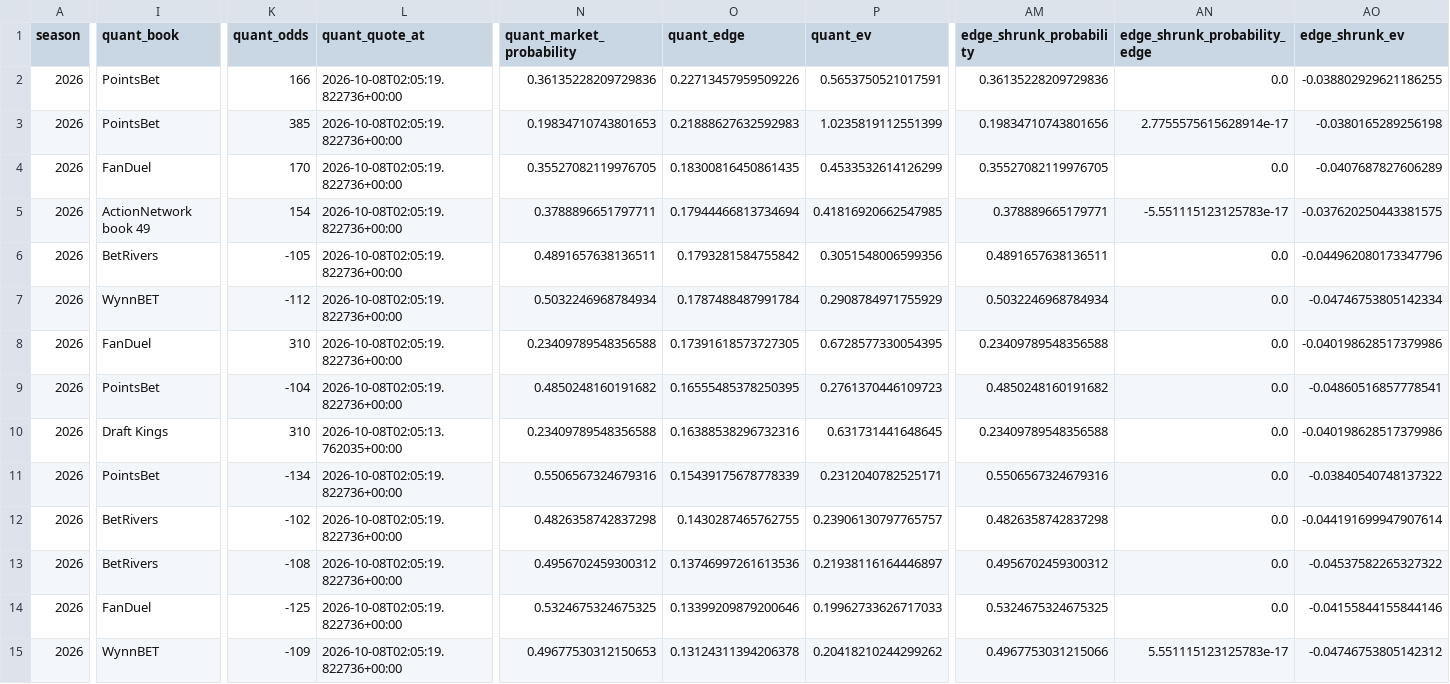
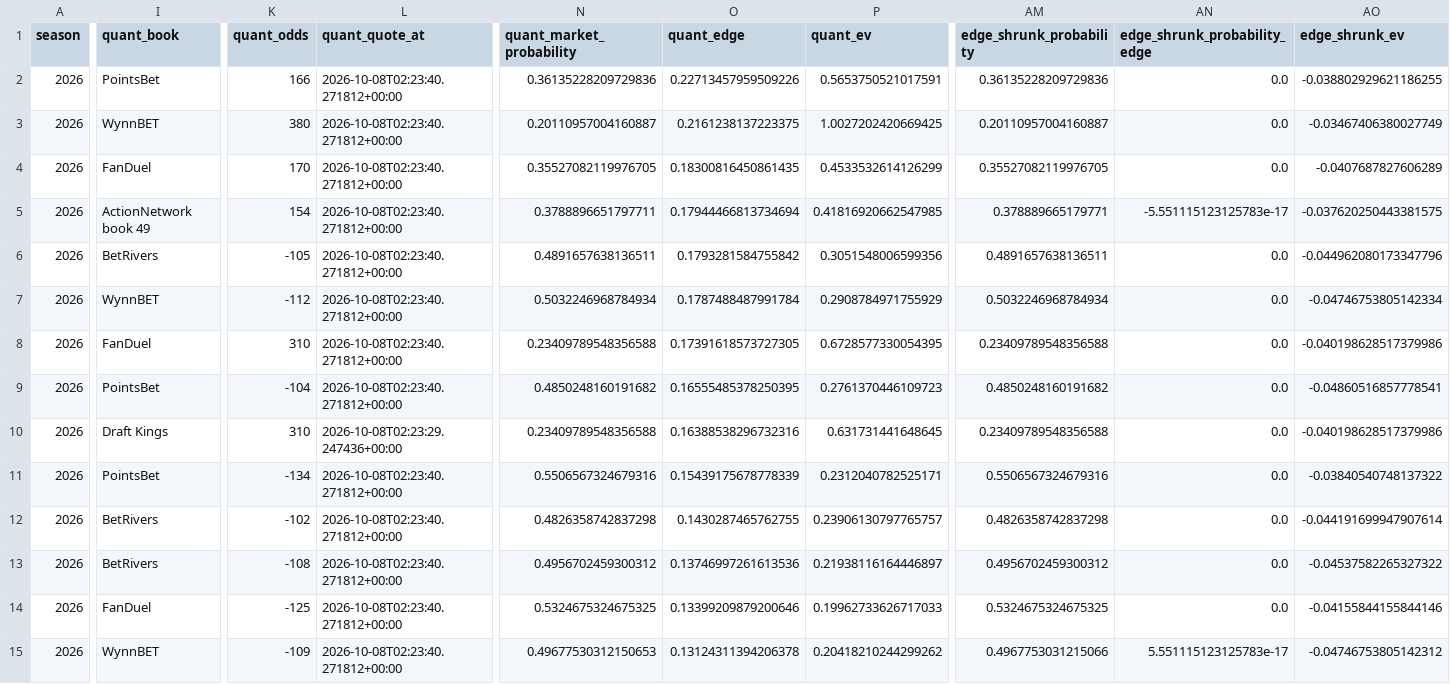
Before and after one commit to konnorharbin-star/harbin-nfl-analytics, a CSV file: docs/edge_exclusions.csv, drawn as a sheet; only a part is shown, gaps mark what is left out; the diff covers the shown part only; the diff names each change by its address in the sheet, - before the commit and + after, or states it on an @@ line.

```diff
--- a/docs/edge_exclusions.csv
+++ b/docs/edge_exclusions.csv
-L2:L9 (quant_quote_at): 2026-10-08T02:05:19.822736+00:00
+L2:L9 (quant_quote_at): 2026-10-08T02:23:40.271812+00:00
-I3 (quant_book): PointsBet
+I3 (quant_book): WynnBET
-K3 (quant_odds): 385
+K3 (quant_odds): 380
-N3 (quant_market_probability): 0.19834710743801653
+N3 (quant_market_probability): 0.20110957004160887
-O3 (quant_edge): 0.21888627632592983
+O3 (quant_edge): 0.2161238137223375
-P3 (quant_ev): 1.0235819112551399
+P3 (quant_ev): 1.0027202420669425
-AM3 (edge_shrunk_probability): 0.19834710743801656
+AM3 (edge_shrunk_probability): 0.20110957004160887
-AN3 (edge_shrunk_probability_edge): 2.7755575615628914e-17
+AN3 (edge_shrunk_probability_edge): 0.0
-AO3 (edge_shrunk_ev): -0.0380165289256198
+AO3 (edge_shrunk_ev): -0.03467406380027749
-L10 (quant_quote_at): 2026-10-08T02:05:13.762035+00:00
+L10 (quant_quote_at): 2026-10-08T02:23:29.247436+00:00
-L11:L15 (quant_quote_at): 2026-10-08T02:05:19.822736+00:00
+L11:L15 (quant_quote_at): 2026-10-08T02:23:40.271812+00:00
```
Also changed, not shown: 33 edited cells elsewhere in this file, docs/edge_priority.csv, docs/edge_timing.csv, 43 other files.
